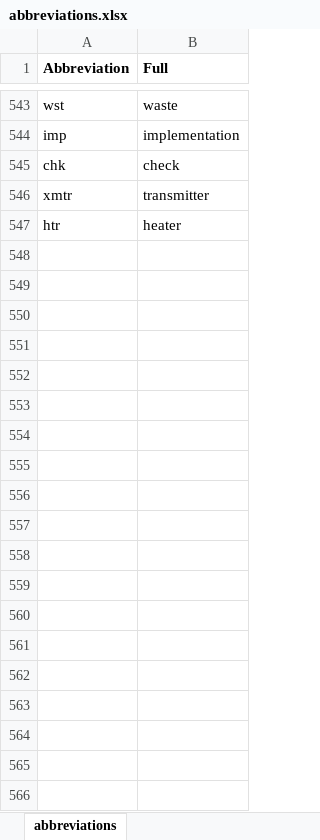
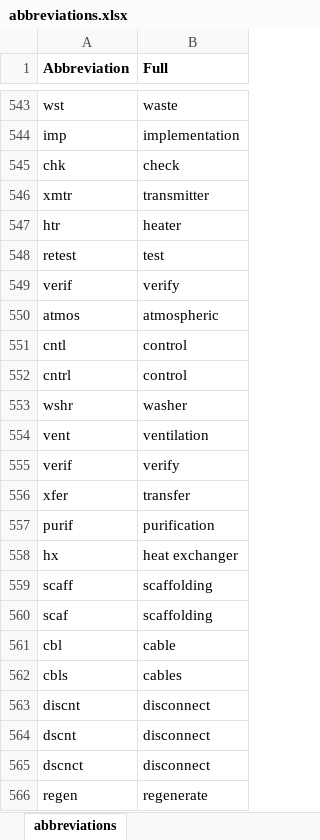
Before and after one commit to idaholab/SR2ML, an Excel workbook: src/nlp/data/abbreviations.xlsx, sheet abbreviations, drawn as a sheet; only a part is shown, gaps mark what is left out; values as stored, in another font and other column widths than the file's, no borders; the diff covers the shown part only; the diff names each change by its address in the sheet, - before the commit and + after, or states it on an @@ line.

```diff
--- a/src/nlp/data/abbreviations.xlsx (sheet abbreviations)
+++ b/src/nlp/data/abbreviations.xlsx (sheet abbreviations)
+row 548: retest | test
+row 549: verif | verify
+row 550: atmos | atmospheric
+row 551: cntl | control
+row 552: cntrl | control
+row 553: wshr | washer
+row 554: vent | ventilation
+row 555: verif | verify
+row 556: xfer | transfer
+row 557: purif | purification
+row 558: hx | heat exchanger
+row 559: scaff | scaffolding
+row 560: scaf | scaffolding
+row 561: cbl | cable
+row 562: cbls | cables
+row 563: discnt | disconnect
+row 564: dscnt | disconnect
+row 565: dscnct | disconnect
+row 566: regen | regenerate
```
Also changed, not shown: 42 added rows and 1 edited cell elsewhere in this sheet, src/nlp/data/tag_keywords_lists.xlsx, src/nlp/data/timing.xlsx.
